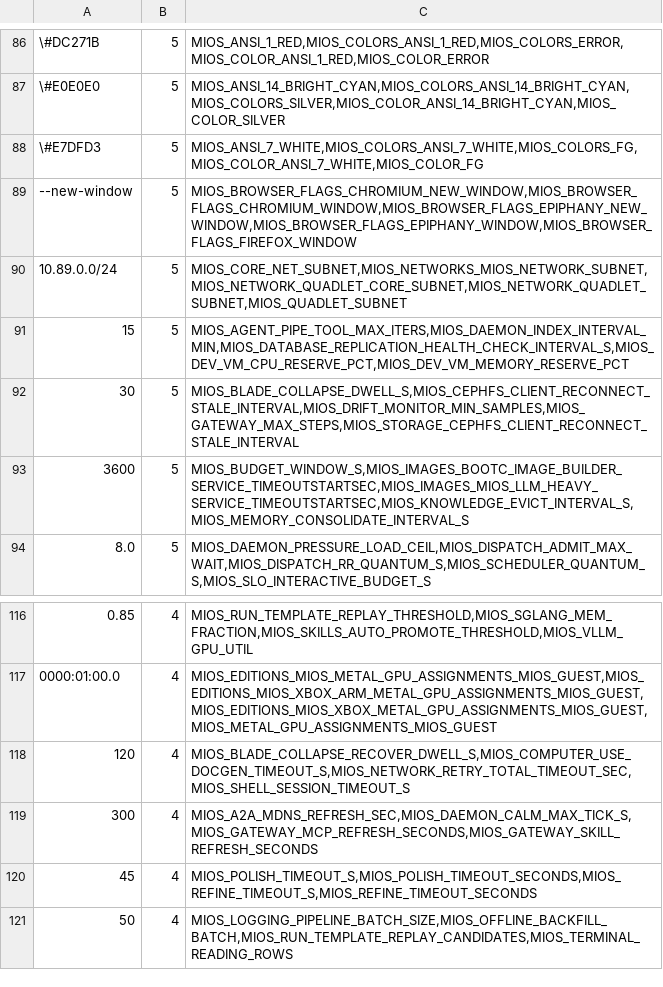
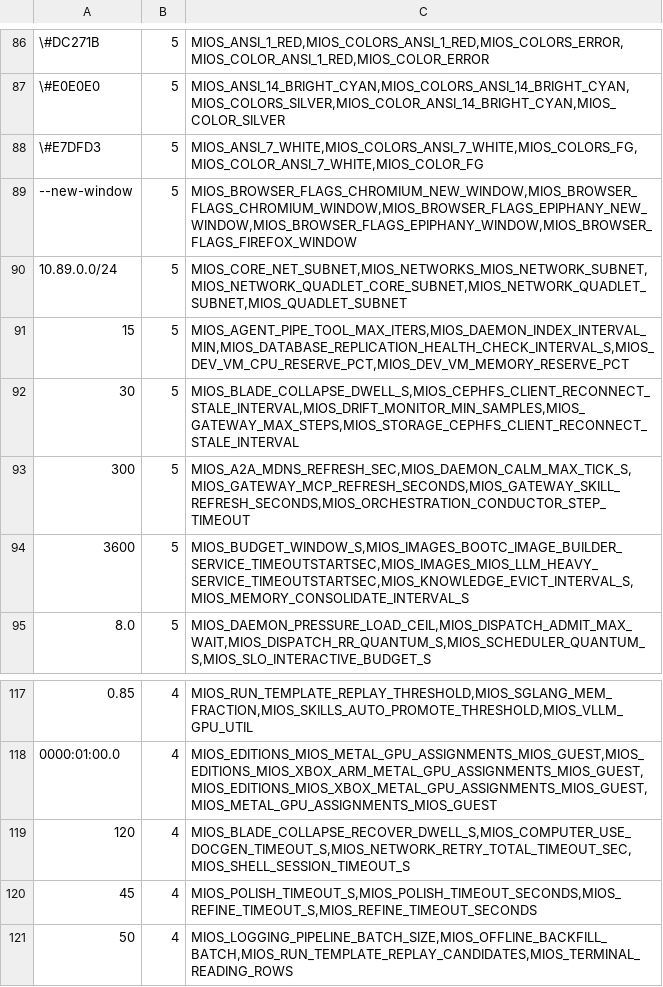
Before and after one commit to mios-dev/MiOS, a TSV file: usr/share/mios/reference/value-dup-baseline.tsv, drawn as a sheet; only a part is shown, gaps mark what is left out; removed rows and columns are numbered as before the commit, all else as after; the diff names each change by its address in the sheet, - before the commit and + after, or states it on an @@ line.

```diff
--- a/usr/share/mios/reference/value-dup-baseline.tsv
+++ b/usr/share/mios/reference/value-dup-baseline.tsv
+row 93: 300 | 5 | MIOS_A2A_MDNS_REFRESH_SEC,MIOS_DAEMON_CALM_MAX_TICK_S,MIOS_GATEWAY_MCP_REFRESH_SECONDS,MIOS_GATEWAY_SKILL_REFRESH_SECONDS,MIOS_ORCHESTRATION_CONDUCTOR_STEP_TIMEOUT
-row 119: 300 | 4 | MIOS_A2A_MDNS_REFRESH_SEC,MIOS_DAEMON_CALM_MAX_TICK_S,MIOS_GATEWAY_MCP_REFRESH_SECONDS,MIOS_GATEWAY_SKILL_REFRESH_SECONDS
```
Also changed, not shown: usr/share/mios/reference/var-closure-baseline.tsv, 37 other files.
